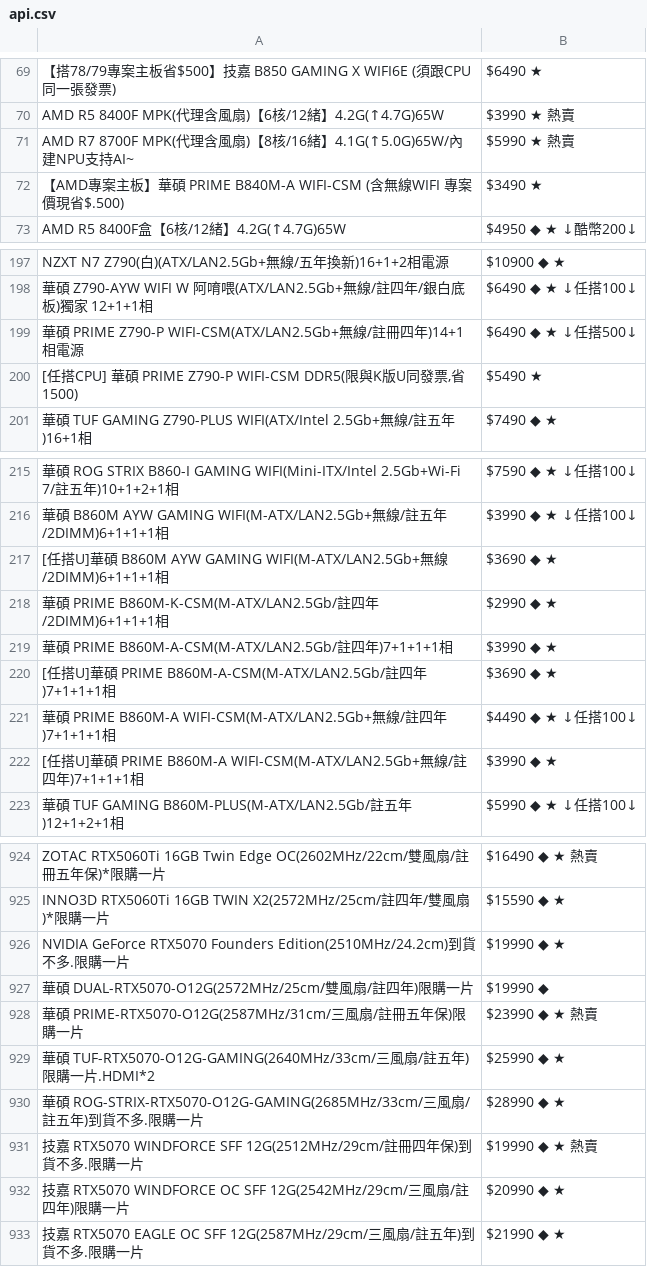
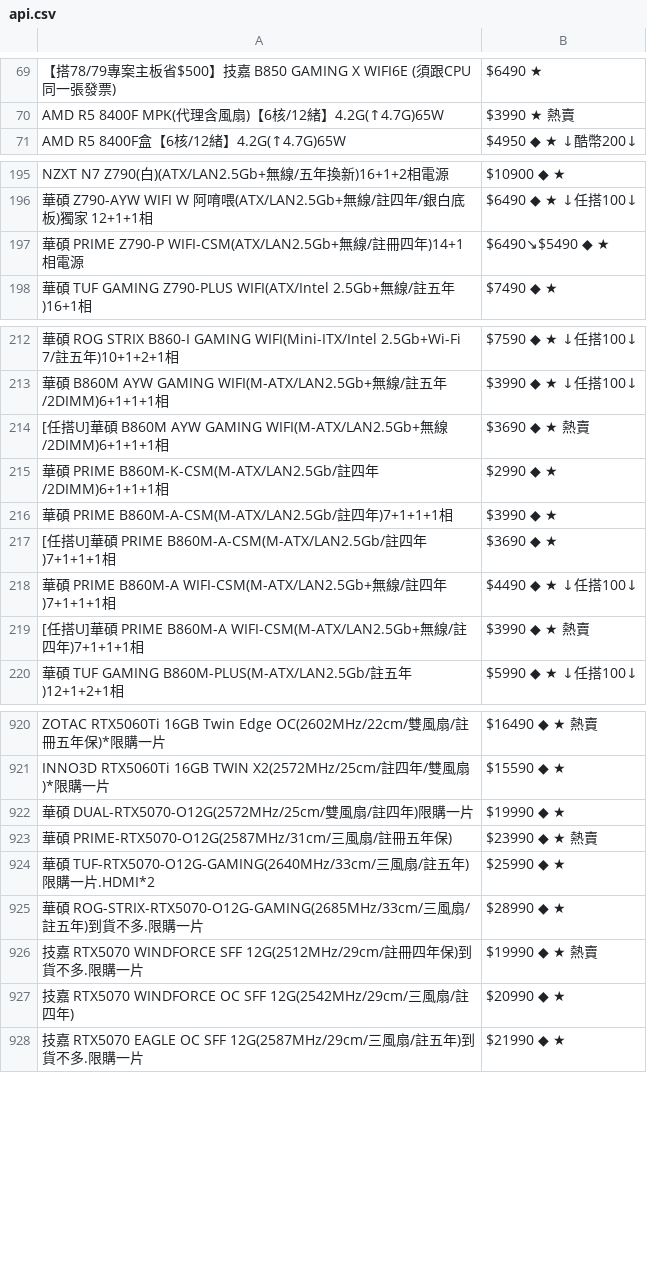
Before and after one commit to suouwang/ops_mid, a CSV file: api.csv, drawn as a sheet; only a part is shown, gaps mark what is left out; removed rows and columns are numbered as before the commit, all else as after; the diff covers the shown part only; the diff names each change by its address in the sheet, - before the commit and + after, or states it on an @@ line.

```diff
--- a/api.csv
+++ b/api.csv
-row 71: AMD R7 8700F MPK(代理含風扇)【8核/16緒】4.1G(↑5.0G)65W/內建NPU支持AI~ | $5990 ★ 熱賣
-row 72: 【AMD專案主板】華碩 PRIME B840M-A WIFI-CSM (含無線WIFI 專案價現省$.500) | $3490 ★
-B197: $6490 ◆ ★ ↓任搭500↓
+B197: $6490↘$5490 ◆ ★
-row 200: [任搭CPU] 華碩 PRIME Z790-P WIFI-CSM DDR5(限與K版U同發票,省1500) | $5490 ★
-B214: $3690 ◆ ★
+B214: $3690 ◆ ★ 熱賣
-B219: $3990 ◆ ★
+B219: $3990 ◆ ★ 熱賣
-row 926: NVIDIA GeForce RTX5070 Founders Edition(2510MHz/24.2cm)到貨不多.限購一片 | $19990 ◆ ★
-B922: $19990 ◆
+B922: $19990 ◆ ★
-A923: …保)限購一片
+A923: …保)
-A927: …年)限購一片
+A927: …年)
```
Also changed, not shown: 2 added rows, 2 removed rows and 33 edited cells elsewhere in this file, 1 other file.
